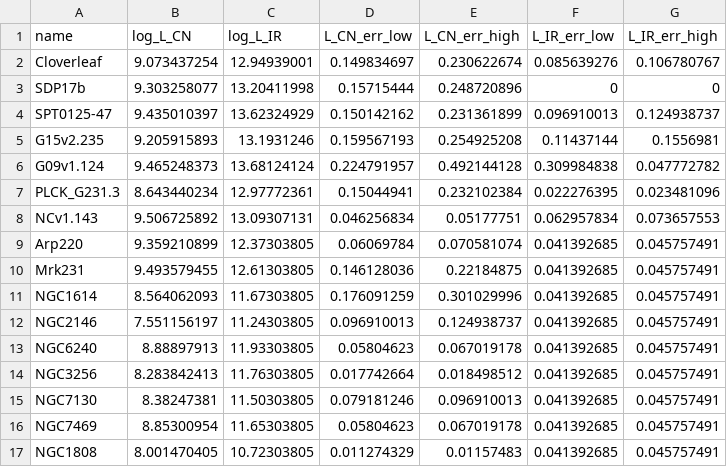
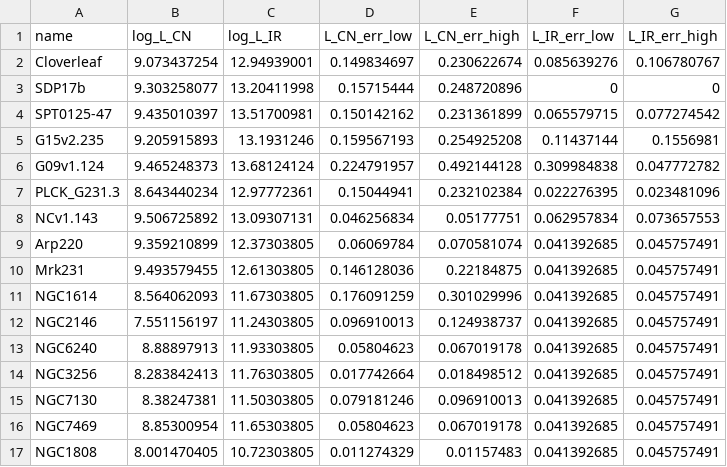
Before and after one commit to 000RF/2025-summer, a CSV file: L'CN-L_IR/L'_CN-L_IR.csv, drawn as a sheet.

```diff
--- a/L'CN-L_IR/L'_CN-L_IR.csv
+++ b/L'CN-L_IR/L'_CN-L_IR.csv
@@ -3,3 +3,3 @@ Cloverleaf,9.073437254,12.94939001,0.149834697,0.230622674,0.085639276,0.1067807
 SDP17b,9.303258077,13.20411998,0.15715444,0.248720896,0,0
-SPT0125-47,9.435010397,13.62324929,0.150142162,0.231361899,0.096910013,0.124938737
+SPT0125-47,9.435010397,13.51700981,0.150142162,0.231361899,0.065579715,0.077274542
 G15v2.235,9.205915893,13.1931246,0.159567193,0.254925208,0.11437144,0.1556981
```
Also changed, not shown: 1 other file.
